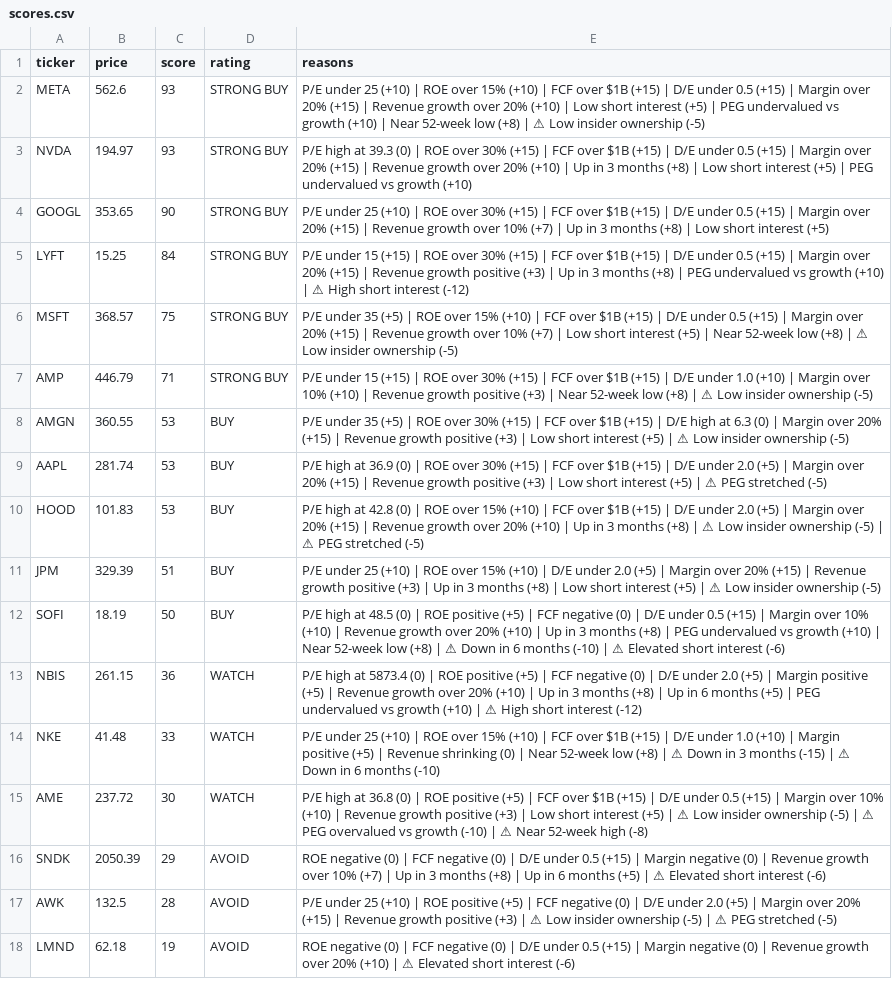
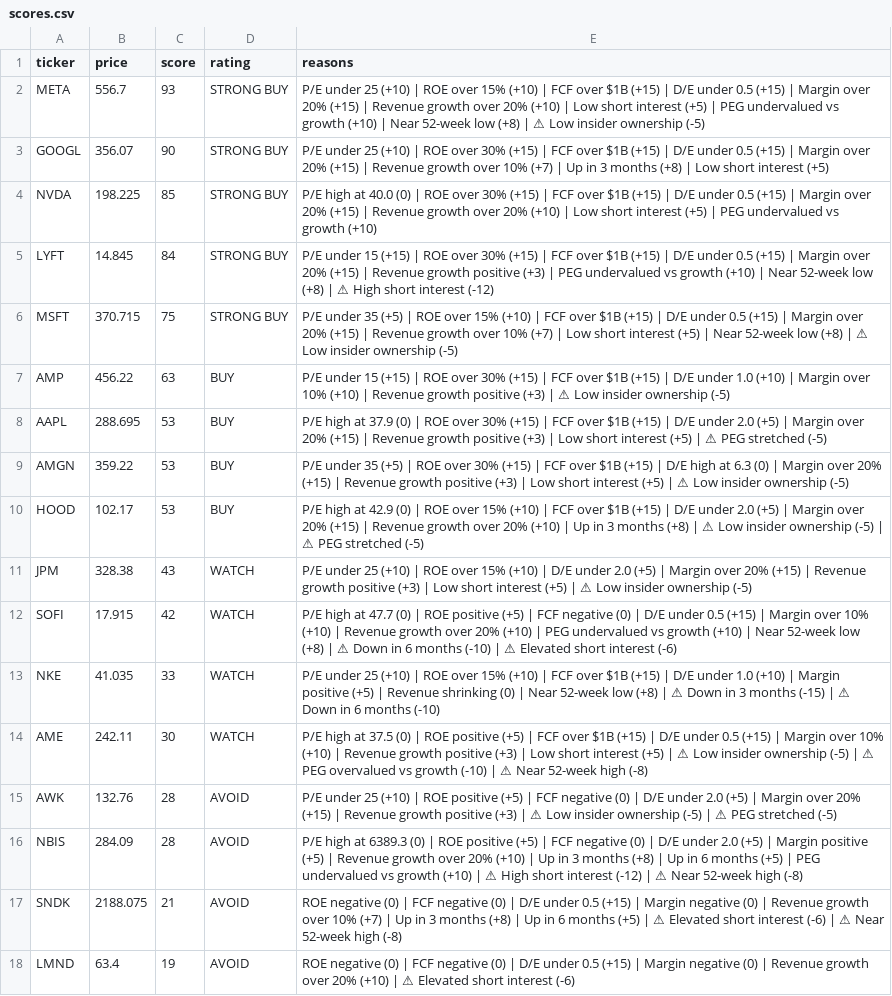
Before and after one commit to leafy-joyce-t/stock-tracker, a CSV file: data/scores.csv, drawn as a sheet; only a part is shown; removed rows and columns are numbered as before the commit, all else as after; the diff covers the shown part only; the diff names each change by its address in the sheet, - before the commit and + after, or states it on an @@ line.

```diff
--- a/data/scores.csv
+++ b/data/scores.csv
-B2 (price): 562.6
+B2 (price): 556.7
-row 3: NVDA | 194.97 | 93 | STRONG BUY | P/E high at 39.3 (0) | ROE over 30% (+15) | FCF over $1B (+15) | D/E under 0.5 (+15) | Margin over 20% (+15) | Revenue growth over 20% (+10) | Up in 3 months (+8) | Low short interest (+5) | PEG undervalued vs growth (+10)
-B3 (price): 353.65
+B3 (price): 356.07
+row 4: NVDA | 198.225 | 85 | STRONG BUY | P/E high at 40.0 (0) | ROE over 30% (+15) | FCF over $1B (+15) | D/E under 0.5 (+15) | Margin over 20% (+15) | Revenue growth over 20% (+10) | Low short interest (+5) | PEG undervalued vs growth (+10)
-B5 (price): 15.25
+B5 (price): 14.845
-E5 (reasons): …(+3) | Up in 3 months (+8) | PEG undervalued vs growth (+10) | ⚠…
+E5 (reasons): …(+3) | PEG undervalued vs growth (+10) | Near 52-week low (+8) | ⚠…
-B6 (price): 368.57
+B6 (price): 370.715
-B7 (price): 446.79
+B7 (price): 456.22
-C7 (score): 71
+C7 (score): 63
-D7 (rating): STRONG BUY
+D7 (rating): BUY
-E7 (reasons): …(+3) | Near 52-week low (+8) | ⚠ Low…
+E7 (reasons): …(+3) | ⚠ Low…
+row 8: AAPL | 288.695 | 53 | BUY | P/E high at 37.9 (0) | ROE over 30% (+15) | FCF over $1B (+15) | D/E under 2.0 (+5) | Margin over 20% (+15) | Revenue growth positive (+3) | Low short interest (+5) | ⚠ PEG stretched (-5)
-B9 (price): 360.55
+B9 (price): 359.22
-row 9: AAPL | 281.74 | 53 | BUY | P/E high at 36.9 (0) | ROE over 30% (+15) | FCF over $1B (+15) | D/E under 2.0 (+5) | Margin over 20% (+15) | Revenue growth positive (+3) | Low short interest (+5) | ⚠ PEG stretched (-5)
-B10 (price): 101.83
+B10 (price): 102.17
-E10 (reasons): …high at 42.8 (0) |…
+E10 (reasons): …high at 42.9 (0) |…
-B11 (price): 329.39
+B11 (price): 328.38
-C11 (score): 51
+C11 (score): 43
-D11:D12 (rating): BUY
+D11:D12 (rating): WATCH
-E11 (reasons): …(+3) | Up in 3 months (+8) | Low short…
+E11 (reasons): …(+3) | Low short…
-B12 (price): 18.19
+B12 (price): 17.915
-C12 (score): 50
+C12 (score): 42
-E12 (reasons): …high at 48.5 (0) | ROE positive (+5) | FCF negative (0) | D/E under 0.5 (+15) | Margin over 10% (+10) | Revenue growth over 20% (+10) | Up in 3 months (+8) | PEG…
+E12 (reasons): …high at 47.7 (0) | ROE positive (+5) | FCF negative (0) | D/E under 0.5 (+15) | Margin over 10% (+10) | Revenue growth over 20% (+10) | PEG…
-row 13: NBIS | 261.15 | 36 | WATCH | P/E high at 5873.4 (0) | ROE positive (+5) | FCF negative (0) | D/E under 2.0 (+5) | Margin positive (+5) | Revenue growth over 20% (+10) | Up in 3 months (+8) | Up in 6 months (+5) | PEG undervalued vs growth (+10) | ⚠ High short interest (-12)
-B13 (price): 41.48
+B13 (price): 41.035
-B14 (price): 237.72
+B14 (price): 242.11
-E14 (reasons): …high at 36.8 (0) |…
+E14 (reasons): …high at 37.5 (0) |…
-row 16: SNDK | 2050.39 | 29 | AVOID | ROE negative (0) | FCF negative (0) | D/E under 0.5 (+15) | Margin negative (0) | Revenue growth over 10% (+7) | Up in 3 months (+8) | Up in 6 months (+5) | ⚠ Elevated short interest (-6)
-B15 (price): 132.5
+B15 (price): 132.76
+row 16: NBIS | 284.09 | 28 | AVOID | P/E high at 6389.3 (0) | ROE positive (+5) | FCF negative (0) | D/E under 2.0 (+5) | Margin positive (+5) | Revenue growth over 20% (+10) | Up in 3 months (+8) | Up in 6 months (+5) | PEG undervalued vs growth (+10) | ⚠ High short interest (-12) | ⚠ Near 52-week high (-8)
+row 17: SNDK | 2188.075 | 21 | AVOID | ROE negative (0) | FCF negative (0) | D/E under 0.5 (+15) | Margin negative (0) | Revenue growth over 10% (+7) | Up in 3 months (+8) | Up in 6 months (+5) | ⚠ Elevated short interest (-6) | ⚠ Near 52-week high (-8)
-B18 (price): 62.18
+B18 (price): 63.4
```
Also changed, not shown: 4 edited cells elsewhere in this file, data/calculated_ratios.csv, data/comparison.csv, 23 other files.
